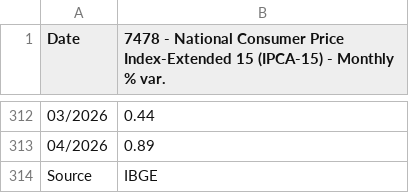
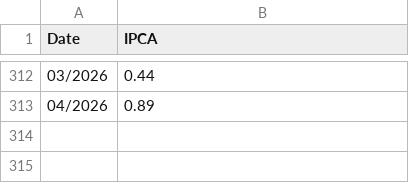
Before and after one commit to raphael636/aula-adm, a CSV file: STI-20260519083856113.csv, drawn as a sheet; only a part is shown, gaps mark what is left out; the diff names each change by its address in the sheet, - before the commit and + after, or states it on an @@ line.

Commit message:
Update STI-20260519083856113.csv

```diff
--- a/STI-20260519083856113.csv
+++ b/STI-20260519083856113.csv
-B1: 7478 - National Consumer Price Index-Extended 15 (IPCA-15) - Monthly % var.
+B1: IPCA
-row 314: Source | IBGE
```
